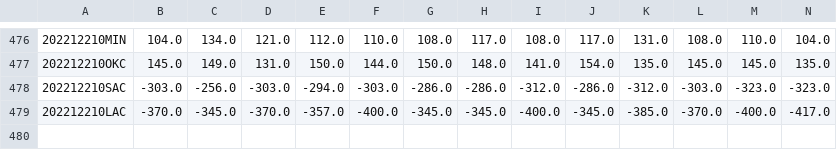
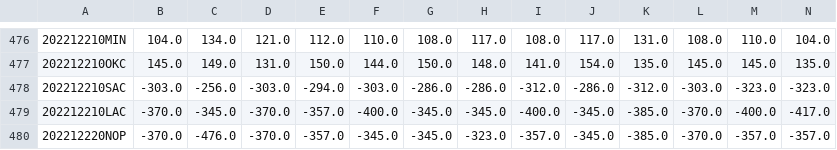
Before and after one commit to aaron-kulkarni/evaluatingBettingStrategies, a CSV file: data/bettingOddsData/closing_betting_odds_2023_clean.csv, drawn as a sheet; only a part is shown, gaps mark what is left out; rows hold the shown columns only; the diff names each change by its address in the sheet, - before the commit and + after, or states it on an @@ line.

```diff
--- a/data/bettingOddsData/closing_betting_odds_2023_clean.csv
+++ b/data/bettingOddsData/closing_betting_odds_2023_clean.csv
+row 480: 202212220NOP | -370.0 | -476.0 | -370.0 | -357.0 | -345.0 | -345.0 | -323.0 | -357.0 | -345.0 | -385.0 | -370.0 | -357.0 | -357.0
```
Also changed, not shown: data/averageTeamData/per_5/average_team_per_5_2023.csv, data/gameStats/game_state_data_2023.csv, 3 other files.
